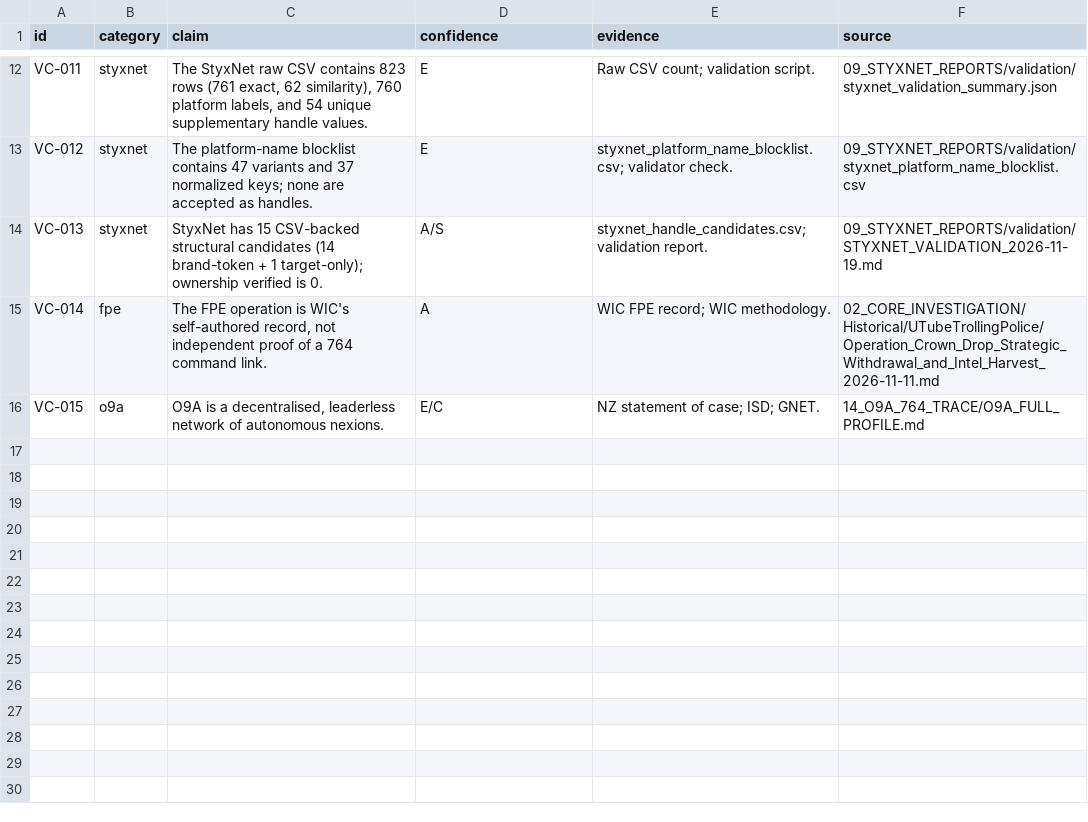
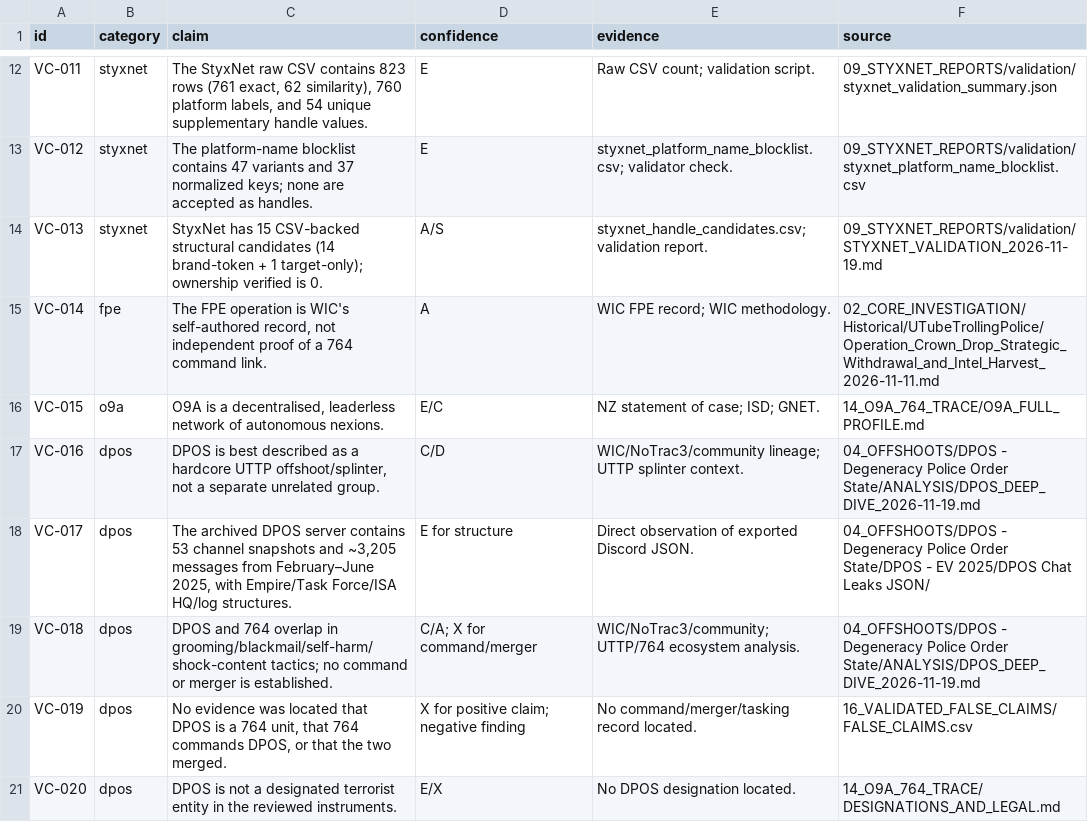
Before and after one commit to AnonCatalyst/UTTP, a CSV file: 15_VALIDATED_CLAIMS/VALIDATED_CLAIMS.csv, drawn as a sheet; only a part is shown, gaps mark what is left out; the diff names each change by its address in the sheet, - before the commit and + after, or states it on an @@ line.

```diff
--- a/15_VALIDATED_CLAIMS/VALIDATED_CLAIMS.csv
+++ b/15_VALIDATED_CLAIMS/VALIDATED_CLAIMS.csv
+row 17: VC-016 | dpos | DPOS is best described as a hardcore UTTP offshoot/splinter, not a separate unrelated group. | C/D | WIC/NoTrac3/community lineage; UTTP splinter context. | 04_OFFSHOOTS/DPOS - Degeneracy Police Order State/ANALYSIS/DPOS_DEEP_DIVE_2026-11-19.md
+row 18: VC-017 | dpos | The archived DPOS server contains 53 channel snapshots and ~3,205 messages from February–June 2025, with Empire/Task Force/ISA HQ/log structures. | E for structure | Direct observation of exported Discord JSON. | 04_OFFSHOOTS/DPOS - Degeneracy Police Order State/DPOS - EV 2025/DPOS Chat Leaks JSON/
+row 19: VC-018 | dpos | DPOS and 764 overlap in grooming/blackmail/self-harm/shock-content tactics; no command or merger is established. | C/A; X for command/merger | WIC/NoTrac3/community; UTTP/764 ecosystem analysis. | 04_OFFSHOOTS/DPOS - Degeneracy Police Order State/ANALYSIS/DPOS_DEEP_DIVE_2026-11-19.md
+row 20: VC-019 | dpos | No evidence was located that DPOS is a 764 unit, that 764 commands DPOS, or that the two merged. | X for positive claim; negative finding | No command/merger/tasking record located. | 16_VALIDATED_FALSE_CLAIMS/FALSE_CLAIMS.csv
+row 21: VC-020 | dpos | DPOS is not a designated terrorist entity in the reviewed instruments. | E/X | No DPOS designation located. | 14_O9A_764_TRACE/DESIGNATIONS_AND_LEGAL.md
```
Also changed, not shown: 00_READ_FIRST/MANIFEST.csv, 12_TRACKING/TRACKING_REGISTER.csv, 22 other files.
